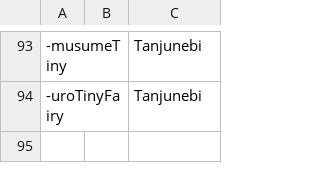
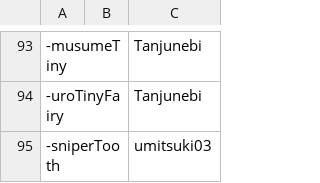
Before and after one commit to AcrylonitrileButadieneStyrene/yno-commumoji, a CSV file: config.csv, drawn as a sheet; only a part is shown, gaps mark what is left out; the diff names each change by its address in the sheet, - before the commit and + after, or states it on an @@ line.

Commit message:
add sniperTooth by umitsuki03 (#73)

```diff
--- a/config.csv
+++ b/config.csv
+row 95: -sniperTooth |  | umitsuki03
```
Also changed, not shown: 1 other file.
